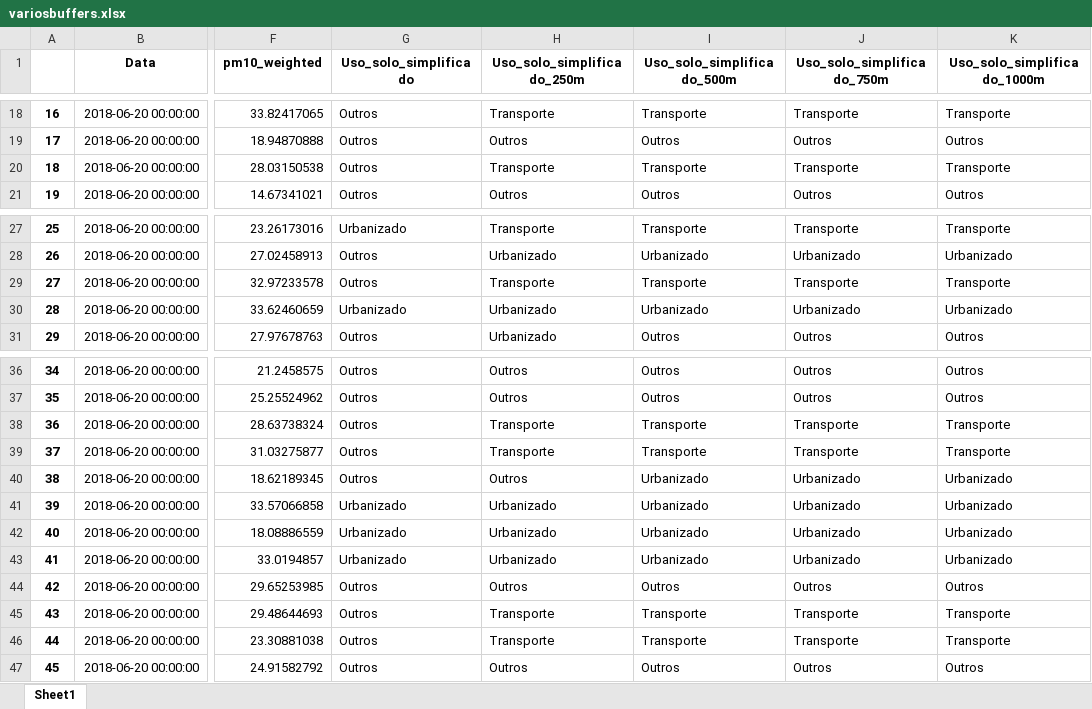
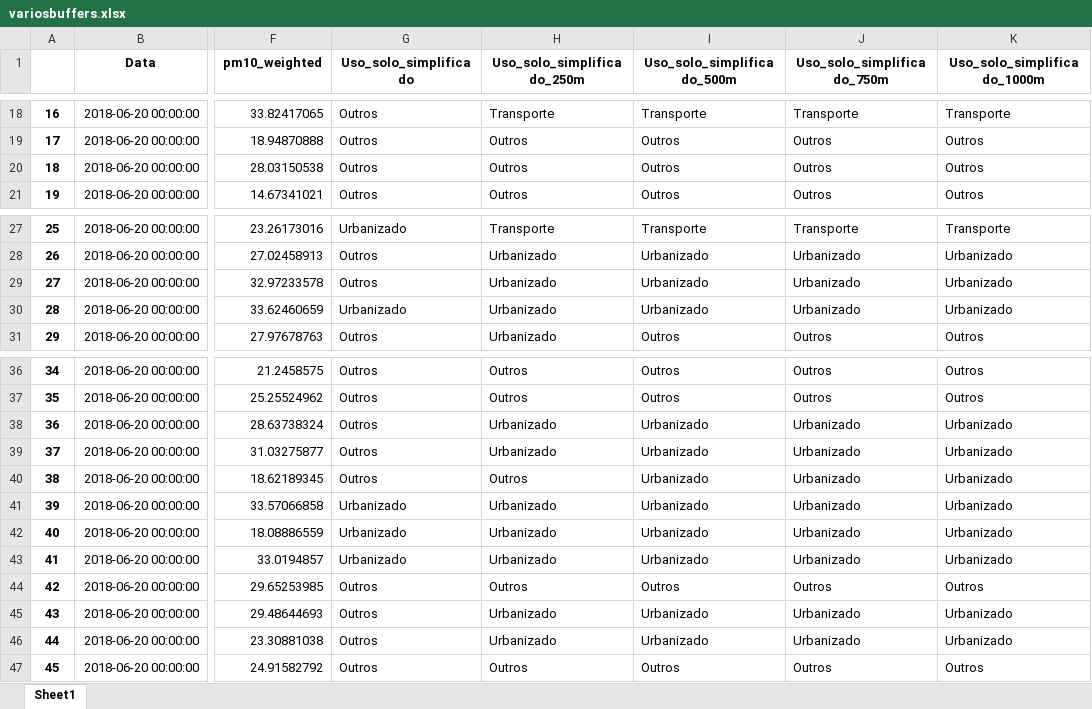
Before and after one commit to FC1104-XX/ProjIntegrador, an Excel workbook: cos/variosbuffers.xlsx, sheet Sheet1, drawn as a sheet; only a part is shown, gaps mark what is left out; values as stored, in another font and other column widths than the file's, no borders; the diff names each change by its address in the sheet, - before the commit and + after, or states it on an @@ line.

```diff
--- a/cos/variosbuffers.xlsx (sheet Sheet1)
+++ b/cos/variosbuffers.xlsx (sheet Sheet1)
-H20 (Uso_solo_simplificado_250m): Transporte
+H20 (Uso_solo_simplificado_250m): Outros
-I20 (Uso_solo_simplificado_500m): Transporte
+I20 (Uso_solo_simplificado_500m): Outros
-J20 (Uso_solo_simplificado_750m): Transporte
+J20 (Uso_solo_simplificado_750m): Outros
-K20 (Uso_solo_simplificado_1000m): Transporte
+K20 (Uso_solo_simplificado_1000m): Outros
-H29 (Uso_solo_simplificado_250m): Transporte
+H29 (Uso_solo_simplificado_250m): Urbanizado
-I29 (Uso_solo_simplificado_500m): Transporte
+I29 (Uso_solo_simplificado_500m): Urbanizado
-J29 (Uso_solo_simplificado_750m): Transporte
+J29 (Uso_solo_simplificado_750m): Urbanizado
-K29 (Uso_solo_simplificado_1000m): Transporte
+K29 (Uso_solo_simplificado_1000m): Urbanizado
-H38:H39 (Uso_solo_simplificado_250m): Transporte
+H38:H39 (Uso_solo_simplificado_250m): Urbanizado
-I38:I39 (Uso_solo_simplificado_500m): Transporte
+I38:I39 (Uso_solo_simplificado_500m): Urbanizado
-J38:J39 (Uso_solo_simplificado_750m): Transporte
+J38:J39 (Uso_solo_simplificado_750m): Urbanizado
-K38:K39 (Uso_solo_simplificado_1000m): Transporte
+K38:K39 (Uso_solo_simplificado_1000m): Urbanizado
-H45:H46 (Uso_solo_simplificado_250m): Transporte
+H45:H46 (Uso_solo_simplificado_250m): Urbanizado
-I45:I46 (Uso_solo_simplificado_500m): Transporte
+I45:I46 (Uso_solo_simplificado_500m): Urbanizado
-J45:J46 (Uso_solo_simplificado_750m): Transporte
+J45:J46 (Uso_solo_simplificado_750m): Urbanizado
-K45:K46 (Uso_solo_simplificado_1000m): Transporte
+K45:K46 (Uso_solo_simplificado_1000m): Urbanizado
```
Also changed, not shown: cos/dominant.xlsx, cos/todas_as_classes.xlsx, 2 other files.
